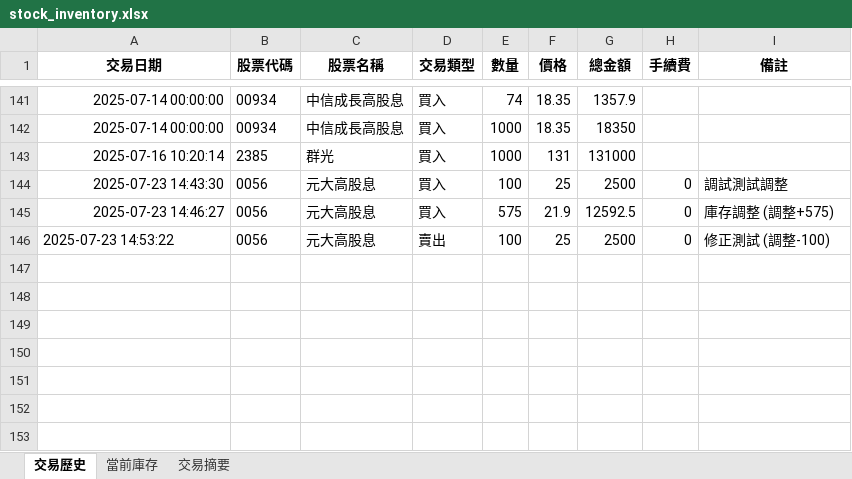
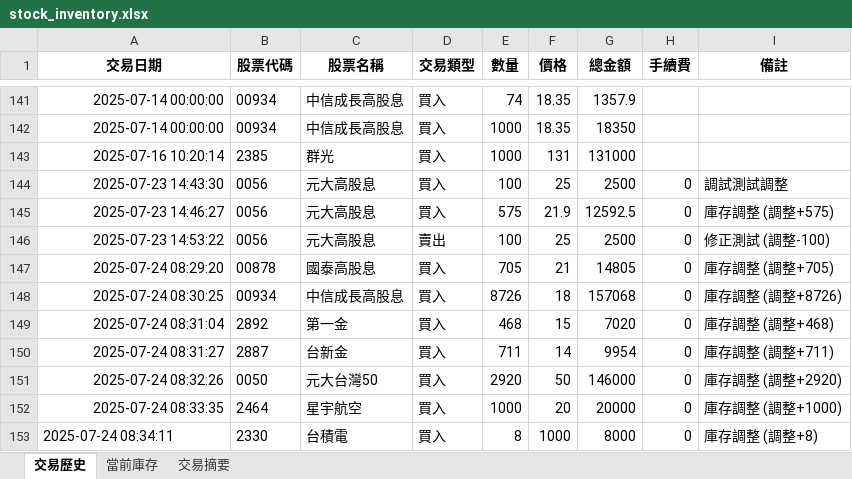
Before and after one commit to dansontsui/stockparser, an Excel workbook: mystkdatav2/stock_inventory.xlsx, sheet 交易歷史, drawn as a sheet; only a part is shown, gaps mark what is left out; values as stored, in another font and other column widths than the file's, no borders; the diff names each change by its address in the sheet, - before the commit and + after, or states it on an @@ line.

```diff
--- a/mystkdatav2/stock_inventory.xlsx (sheet 交易歷史)
+++ b/mystkdatav2/stock_inventory.xlsx (sheet 交易歷史)
-A146 alignment: left
+A146 alignment: right
+row 147: 2025-07-24 08:29:20 | 00878 | 國泰高股息 | 買入 | 705 | 21 | 14805 | 0 | 庫存調整 (調整+705)
+row 148: 2025-07-24 08:30:25 | 00934 | 中信成長高股息 | 買入 | 8726 | 18 | 157068 | 0 | 庫存調整 (調整+8726)
+row 149: 2025-07-24 08:31:04 | 2892 | 第一金 | 買入 | 468 | 15 | 7020 | 0 | 庫存調整 (調整+468)
+row 150: 2025-07-24 08:31:27 | 2887 | 台新金 | 買入 | 711 | 14 | 9954 | 0 | 庫存調整 (調整+711)
+row 151: 2025-07-24 08:32:26 | 0050 | 元大台灣50 | 買入 | 2920 | 50 | 146000 | 0 | 庫存調整 (調整+2920)
+row 152: 2025-07-24 08:33:35 | 2464 | 星宇航空 | 買入 | 1000 | 20 | 20000 | 0 | 庫存調整 (調整+1000)
+row 153: 2025-07-24 08:34:11 | 2330 | 台積電 | 買入 | 8 | 1000 | 8000 | 0 | 庫存調整 (調整+8)
```
Also changed, not shown: sheet 當前庫存, mystkdata/output.xlsx, mystkdatav2/dividend_database.xlsx, 6 other files.
